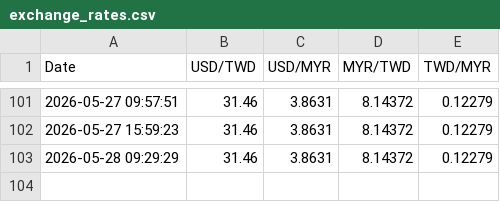
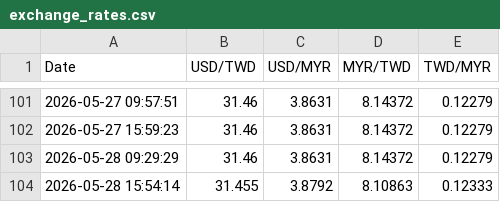
Before and after one commit to hjtsai89/MYR2NTDautoGemini, a CSV file: exchange_rates.csv, drawn as a sheet; only a part is shown, gaps mark what is left out.

```diff
--- a/exchange_rates.csv
+++ b/exchange_rates.csv
@@ -103 +103,2 @@ Date,USD/TWD,USD/MYR,MYR/TWD,TWD/MYR
 2026-05-28 09:29:29,31.46,3.8631,8.14372,0.12279
+2026-05-28 15:54:14,31.455,3.8792,8.10863,0.12333
```
